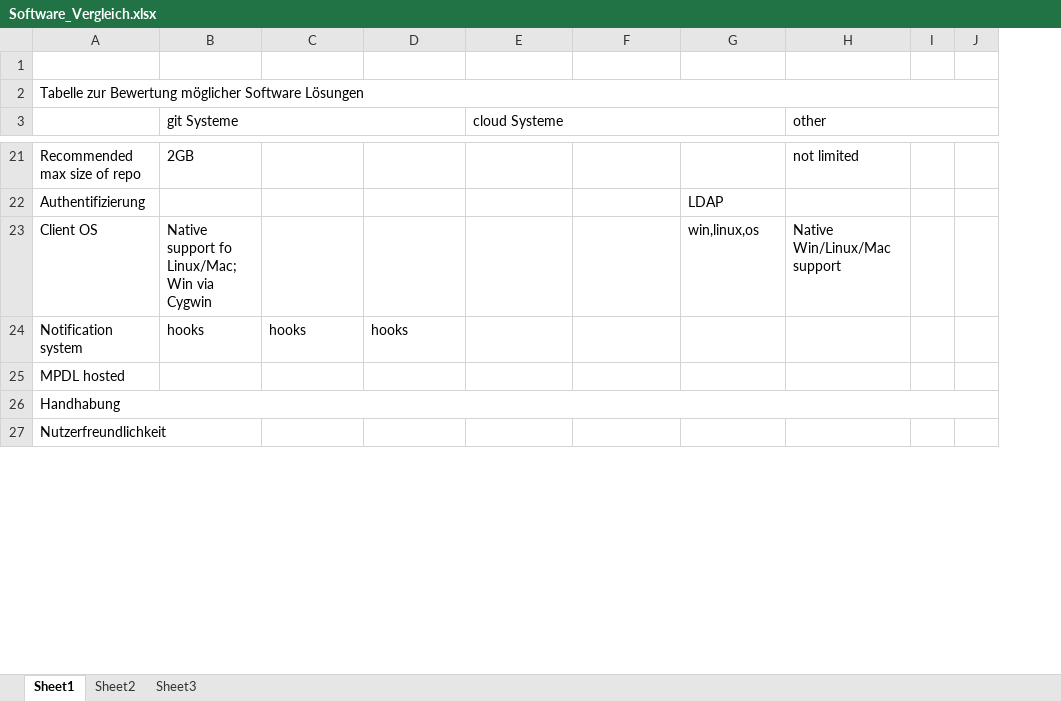
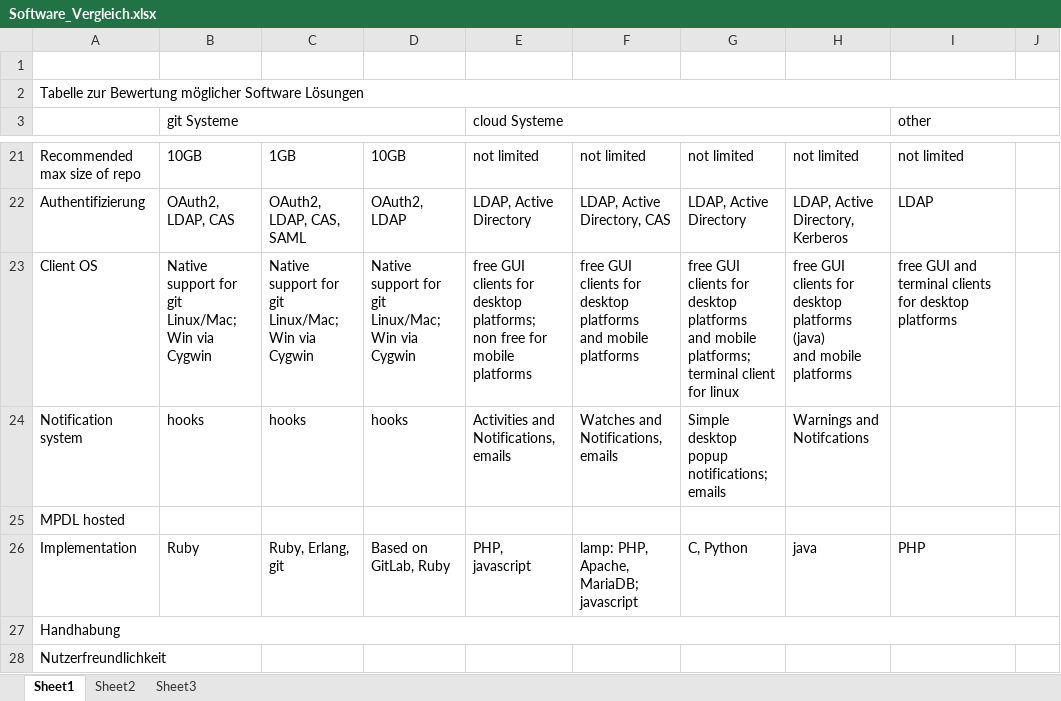
Before and after one commit to MPDL/KEEPER, an Excel workbook: Software_Vergleich.xlsx, sheet Sheet1, drawn as a sheet; only a part is shown, gaps mark what is left out; values as stored, in another font and other column widths than the file's, no cell formats; charts and pictures not drawn; removed rows and columns are numbered as before the commit, all else as after; ↵ is a line break in a cell; the diff covers the shown part only; the diff names each change by its address in the sheet, - before the commit and + after, or states it on an @@ line.

```diff
--- a/Software_Vergleich.xlsx (sheet Sheet1)
+++ b/Software_Vergleich.xlsx (sheet Sheet1)
+column H, rows 21-24: not limited | LDAP, Active Directory, Kerberos | free GUI clients for desktop platforms (java) ↵ and mobile platforms | Warnings and Notifcations
-column J, empty
-B21 (git Systeme): 2GB
+B21 (git Systeme): 10GB
-C21: (empty)
+C21: 1GB
-D21: (empty)
+D21: 10GB
-E21 (cloud Systeme): (empty)
+E21 (cloud Systeme): not limited
-F21: (empty)
+F21: not limited
-G21: (empty)
+G21: not limited
-B22 (git Systeme): (empty)
+B22 (git Systeme): OAuth2, LDAP, CAS
-C22: (empty)
+C22: OAuth2, LDAP, CAS, SAML
-D22: (empty)
+D22: OAuth2, LDAP
-E22 (cloud Systeme): (empty)
+E22 (cloud Systeme): LDAP, Active Directory
-F22: (empty)
+F22: LDAP, Active Directory, CAS
-G22: LDAP
+G22: LDAP, Active Directory
-I22 (other): (empty)
+I22 (other): LDAP
-B23 (git Systeme): Native support fo Linux/Mac; ↵ Win…
+B23 (git Systeme): Native support for git Linux/Mac; ↵ Win…
-C23: (empty)
+C23: Native support for git Linux/Mac; ↵ Win via Cygwin
-D23: (empty)
+D23: Native support for git Linux/Mac; ↵ Win via Cygwin
-E23 (cloud Systeme): (empty)
+E23 (cloud Systeme): free GUI clients for desktop platforms; ↵ non free for mobile platforms
-F23: (empty)
+F23: free GUI clients for desktop platforms ↵ and mobile platforms
-G23: win,linux,os
+G23: free GUI clients for desktop platforms ↵ and mobile platforms; ↵ terminal client for linux
-I23 (other): Native Win/Linux/Mac support
+I23 (other): free GUI and terminal clients for desktop platforms
-E24 (cloud Systeme): (empty)
+E24 (cloud Systeme): Activities and Notifications, emails
-F24: (empty)
+F24: Watches and Notifications, emails
-G24: (empty)
+G24: Simple desktop popup notifications; ↵ emails
+row 26: Implementation | Ruby | Ruby, Erlang, git | Based on GitLab, Ruby | PHP, javascript | lamp: PHP, Apache, MariaDB; javascript | C, Python | java | PHP
```
Also changed, not shown: 28 edited cells elsewhere in this sheet, cell formats, charts or pictures.
